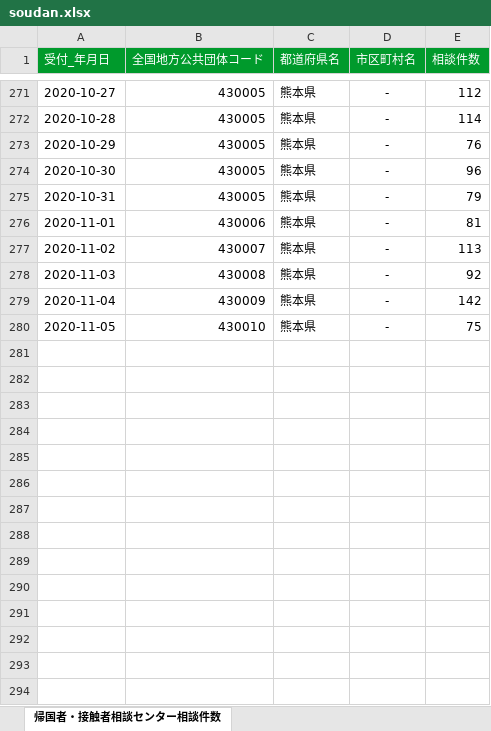
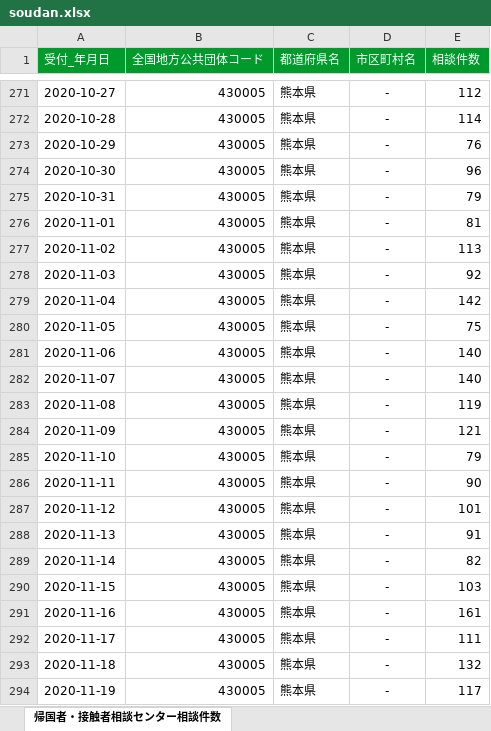
Before and after one commit to makoragi/kumamoto-covid19, an Excel workbook: data/soudan.xlsx, sheet 帰国者・接触者相談センター相談件数, drawn as a sheet; only a part is shown, gaps mark what is left out; values as stored, in another font and other column widths than the file's, no borders; the diff covers the shown part only; the diff names each change by its address in the sheet, - before the commit and + after, or states it on an @@ line.

```diff
--- a/data/soudan.xlsx (sheet 帰国者・接触者相談センター相談件数)
+++ b/data/soudan.xlsx (sheet 帰国者・接触者相談センター相談件数)
-B276 (全国地方公共団体コード): 430006
+B276 (全国地方公共団体コード): 430005
-B277 (全国地方公共団体コード): 430007
+B277 (全国地方公共団体コード): 430005
-B278 (全国地方公共団体コード): 430008
+B278 (全国地方公共団体コード): 430005
-B279 (全国地方公共団体コード): 430009
+B279 (全国地方公共団体コード): 430005
-B280 (全国地方公共団体コード): 430010
+B280 (全国地方公共団体コード): 430005
+row 281: 2020-11-06 | 430005 | 熊本県 | - | 140
+row 282: 2020-11-07 | 430005 | 熊本県 | - | 140
+row 283: 2020-11-08 | 430005 | 熊本県 | - | 119
+row 284: 2020-11-09 | 430005 | 熊本県 | - | 121
+row 285: 2020-11-10 | 430005 | 熊本県 | - | 79
+row 286: 2020-11-11 | 430005 | 熊本県 | - | 90
+row 287: 2020-11-12 | 430005 | 熊本県 | - | 101
+row 288: 2020-11-13 | 430005 | 熊本県 | - | 91
+row 289: 2020-11-14 | 430005 | 熊本県 | - | 82
+row 290: 2020-11-15 | 430005 | 熊本県 | - | 103
+row 291: 2020-11-16 | 430005 | 熊本県 | - | 161
+row 292: 2020-11-17 | 430005 | 熊本県 | - | 111
+row 293: 2020-11-18 | 430005 | 熊本県 | - | 132
+row 294: 2020-11-19 | 430005 | 熊本県 | - | 117
```
Also changed, not shown: 11 added rows elsewhere in this sheet, data/kanja.xlsx, data/kensa.xlsx, 2 other files.
